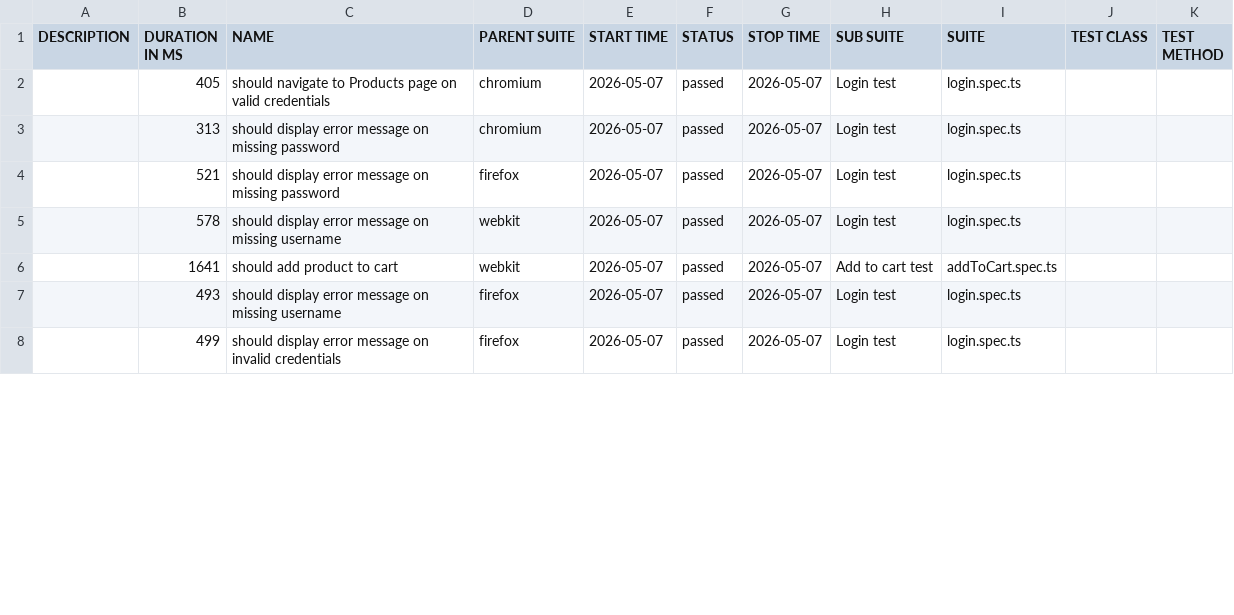
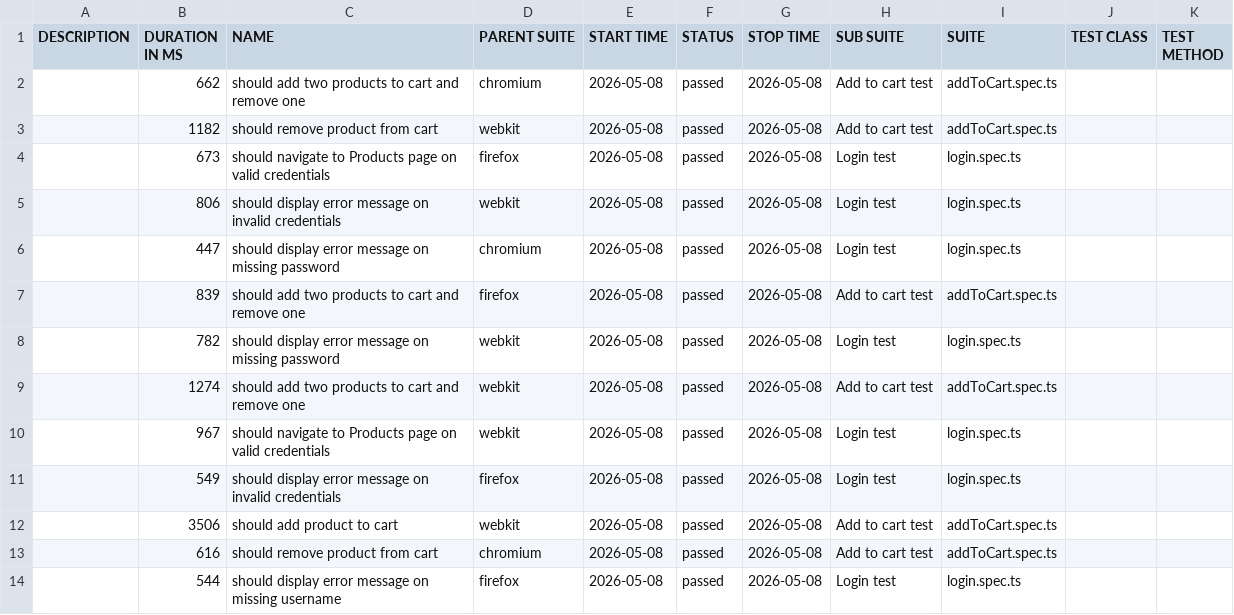
Before and after one commit to MichalWarunek/playwright-portfolio, a CSV file: data/suites.csv, drawn as a sheet; only a part is shown; the diff covers the shown part only.

```diff
--- a/data/suites.csv
+++ b/data/suites.csv
@@ -1,8 +1,14 @@
 "DESCRIPTION","DURATION IN MS","NAME","PARENT SUITE","START TIME","STATUS","STOP TIME","SUB SUITE","SUITE","TEST CLASS","TEST METHOD"
-"","405","should navigate to Products page on valid credentials","chromium","2026-05-07","passed","2026-05-07","Login test","login.spec.ts","",""
-"","313","should display error message on missing password","chromium","2026-05-07","passed","2026-05-07","Login test","login.spec.ts","",""
-"","521","should display error message on missing password","firefox","2026-05-07","passed","2026-05-07","Login test","login.spec.ts","",""
-"","578","should display error message on missing username","webkit","2026-05-07","passed","2026-05-07","Login test","login.spec.ts","",""
-"","1641","should add product to cart","webkit","2026-05-07","passed","2026-05-07","Add to cart test","addToCart.spec.ts","",""
-"","493","should display error message on missing username","firefox","2026-05-07","passed","2026-05-07","Login test","login.spec.ts","",""
-"","499","should display error message on invalid credentials","firefox","2026-05-07","passed","2026-05-07","Login test","login.spec.ts","",""
+"","662","should add two products to cart and remove one","chromium","2026-05-08","passed","2026-05-08","Add to cart test","addToCart.spec.ts","",""
+"","1182","should remove product from cart","webkit","2026-05-08","passed","2026-05-08","Add to cart test","addToCart.spec.ts","",""
+"","673","should navigate to Products page on valid credentials","firefox","2026-05-08","passed","2026-05-08","Login test","login.spec.ts","",""
+"","806","should display error message on invalid credentials","webkit","2026-05-08","passed","2026-05-08","Login test","login.spec.ts","",""
+"","447","should display error message on missing password","chromium","2026-05-08","passed","2026-05-08","Login test","login.spec.ts","",""
+"","839","should add two products to cart and remove one","firefox","2026-05-08","passed","2026-05-08","Add to cart test","addToCart.spec.ts","",""
+"","782","should display error message on missing password","webkit","2026-05-08","passed","2026-05-08","Login test","login.spec.ts","",""
+"","1274","should add two products to cart and remove one","webkit","2026-05-08","passed","2026-05-08","Add to cart test","addToCart.spec.ts","",""
+"","967","should navigate to Products page on valid credentials","webkit","2026-05-08","passed","2026-05-08","Login test","login.spec.ts","",""
+"","549","should display error message on invalid credentials","firefox","2026-05-08","passed","2026-05-08","Login test","login.spec.ts","",""
+"","3506","should add product to cart","webkit","2026-05-08","passed","2026-05-08","Add to cart test","addToCart.spec.ts","",""
+"","616","should remove product from cart","chromium","2026-05-08","passed","2026-05-08","Add to cart test","addToCart.spec.ts","",""
+"","544","should display error message on missing username","firefox","2026-05-08","passed","2026-05-08","Login test","login.spec.ts","",""
```
Also changed, not shown: 1 added row, 7 removed rows and 27 edited cells elsewhere in this file, 56 other files.
